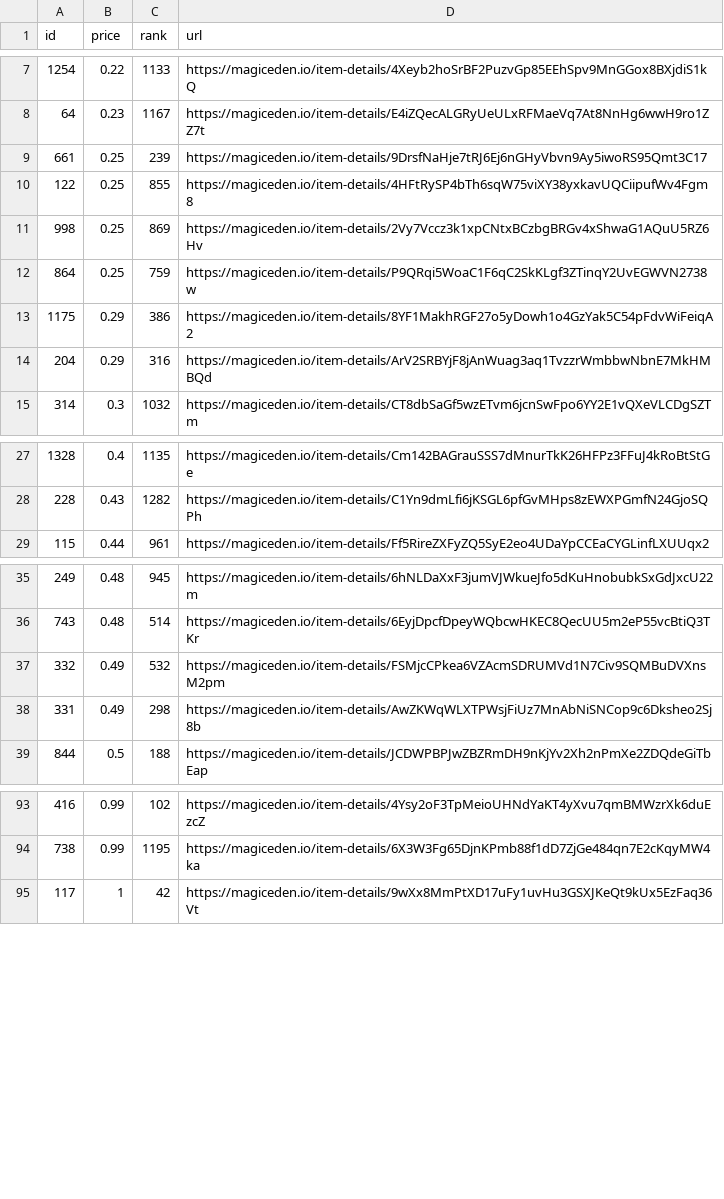
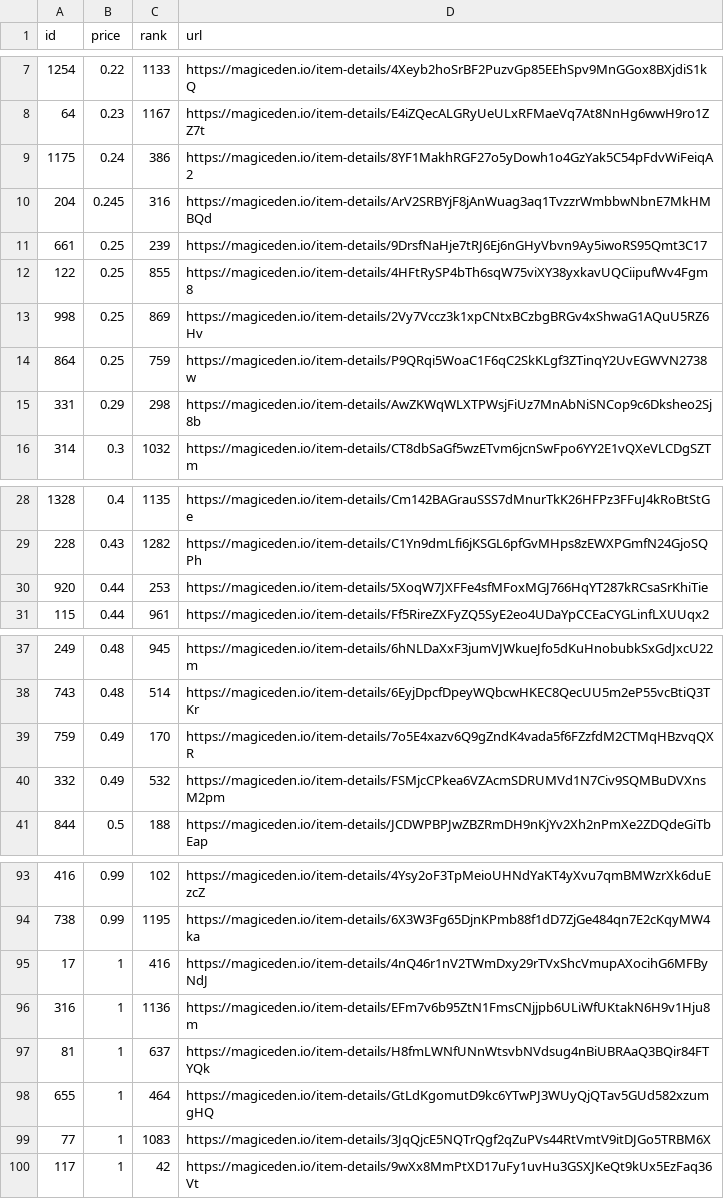
Before and after one commit to braposo/koala-monitor, a CSV file: koala-data-processed.csv, drawn as a sheet; only a part is shown, gaps mark what is left out; the diff covers the shown part only.

Commit message:
Flat: latest data (2021-11-14T01:56:51.256Z) {   "date": "2021-11-14T01:56:51.256Z",   "files": [     {       "name": "koala-data-processed.csv",       "deltaBytes": 448,       "source": "https://api-mainnet.magiceden.io/rpc/getListedNFTsByQuery?q=%7B%22%24match%22%3A%7B%22collectionSymbol%22%3A%22koala_klubhouse%22%7D%2C%22%24sort%22%3A%7B%22takerAmount%22%3A1%2C%22createdAt%22%3A-1%7D%2C%22%24skip%22%3A0%2C%22%24limit%22%3A5000%7D"     },     {       "name": "koala-top-picks.csv",       "deltaBytes": -2,       "source": "https://api-mainnet.magiceden.io/rpc/getListedNFTsByQuery?q=%7B%22%24match%22%3A%7B%22collectionSymbol%22%3A%22koala_klubhouse%22%7D%2C%22%24sort%22%3A%7B%22takerAmount%22%3A1%2C%22createdAt%22%3A-1%7D%2C%22%24skip%22%3A0%2C%22%24limit%22%3A5000%7D"     }   ] }

```diff
--- a/koala-data-processed.csv
+++ b/koala-data-processed.csv
@@ -8,2 +8,4 @@ id,price,rank,url
 64,0.23,1167,https://magiceden.io/item-details/E4iZQecALGRyUeULxRFMaeVq7At8NnHg6wwH9ro1ZZ7t
+1175,0.24,386,https://magiceden.io/item-details/8YF1MakhRGF27o5yDowh1o4GzYak5C54pFdvWiFeiqA2
+204,0.245,316,https://magiceden.io/item-details/ArV2SRBYjF8jAnWuag3aq1TvzzrWmbbwNbnE7MkHMBQd
 661,0.25,239,https://magiceden.io/item-details/9DrsfNaHje7tRJ6Ej6nGHyVbvn9Ay5iwoRS95Qmt3C17
@@ -12,4 +14,3 @@ id,price,rank,url
 864,0.25,759,https://magiceden.io/item-details/P9QRqi5WoaC1F6qC2SkKLgf3ZTinqY2UvEGWVN2738w
-1175,0.29,386,https://magiceden.io/item-details/8YF1MakhRGF27o5yDowh1o4GzYak5C54pFdvWiFeiqA2
-204,0.29,316,https://magiceden.io/item-details/ArV2SRBYjF8jAnWuag3aq1TvzzrWmbbwNbnE7MkHMBQd
+331,0.29,298,https://magiceden.io/item-details/AwZKWqWLXTPWsjFiUz7MnAbNiSNCop9c6Dksheo2Sj8b
 314,0.3,1032,https://magiceden.io/item-details/CT8dbSaGf5wzETvm6jcnSwFpo6YY2E1vQXeVLCDgSZTm
@@ -28,2 +29,3 @@ id,price,rank,url
 228,0.43,1282,https://magiceden.io/item-details/C1Yn9dmLfi6jKSGL6pfGvMHps8zEWXPGmfN24GjoSQPh
+920,0.44,253,https://magiceden.io/item-details/5XoqW7JXFFe4sfMFoxMGJ766HqYT287kRCsaSrKhiTie
 115,0.44,961,https://magiceden.io/item-details/Ff5RireZXFyZQ5SyE2eo4UDaYpCCEaCYGLinfLXUUqx2
@@ -36,4 +38,4 @@ id,price,rank,url
 743,0.48,514,https://magiceden.io/item-details/6EyjDpcfDpeyWQbcwHKEC8QecUU5m2eP55vcBtiQ3TKr
+759,0.49,170,https://magiceden.io/item-details/7o5E4xazv6Q9gZndK4vada5f6FZzfdM2CTMqHBzvqQXR
 332,0.49,532,https://magiceden.io/item-details/FSMjcCPkea6VZAcmSDRUMVd1N7Civ9SQMBuDVXnsM2pm
-331,0.49,298,https://magiceden.io/item-details/AwZKWqWLXTPWsjFiUz7MnAbNiSNCop9c6Dksheo2Sj8b
 844,0.5,188,https://magiceden.io/item-details/JCDWPBPJwZBZRmDH9nKjYv2Xh2nPmXe2ZDQdeGiTbEap
@@ -94,2 +94,7 @@ id,price,rank,url
 738,0.99,1195,https://magiceden.io/item-details/6X3W3Fg65DjnKPmb88f1dD7ZjGe484qn7E2cKqyMW4ka
+17,1,416,https://magiceden.io/item-details/4nQ46r1nV2TWmDxy29rTVxShcVmupAXocihG6MFByNdJ
+316,1,1136,https://magiceden.io/item-details/EFm7v6b95ZtN1FmsCNjjpb6ULiWfUKtakN6H9v1Hju8m
+81,1,637,https://magiceden.io/item-details/H8fmLWNfUNnWtsvbNVdsug4nBiUBRAaQ3BQir84FTYQk
+655,1,464,https://magiceden.io/item-details/GtLdKgomutD9kc6YTwPJ3WUyQjQTav5GUd582xzumgHQ
+77,1,1083,https://magiceden.io/item-details/3JqQjcE5NQTrQgf2qZuPVs44RtVmtV9itDJGo5TRBM6X
 117,1,42,https://magiceden.io/item-details/9wXx8MmPtXD17uFy1uvHu3GSXJKeQt9kUx5EzFaq36Vt
```
Also changed, not shown: 1 added row and 3 removed rows elsewhere in this file, koala-top-picks.csv.
